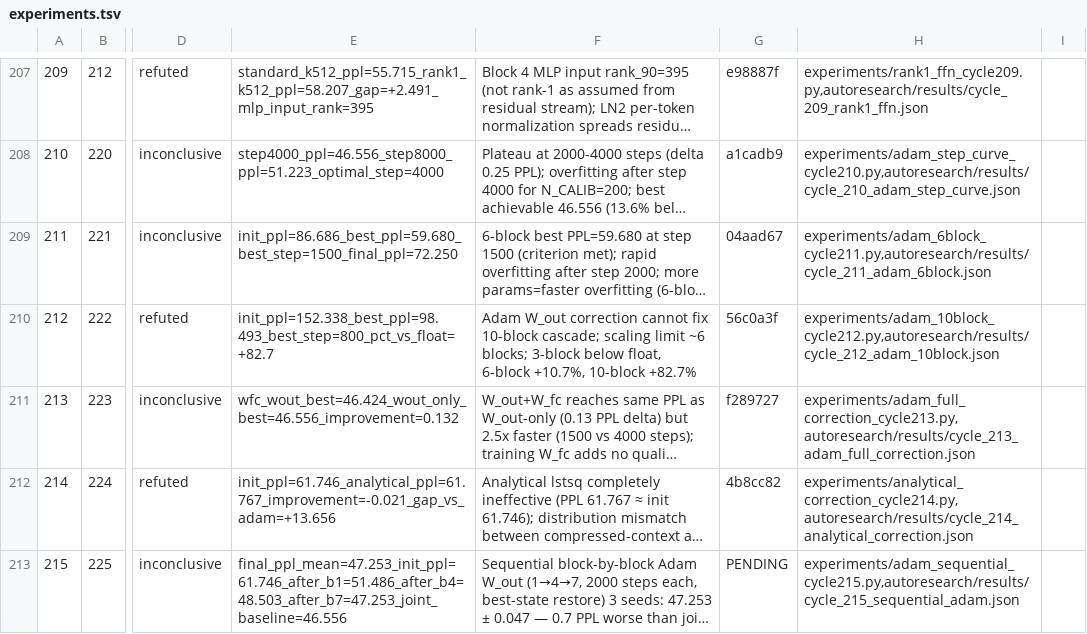
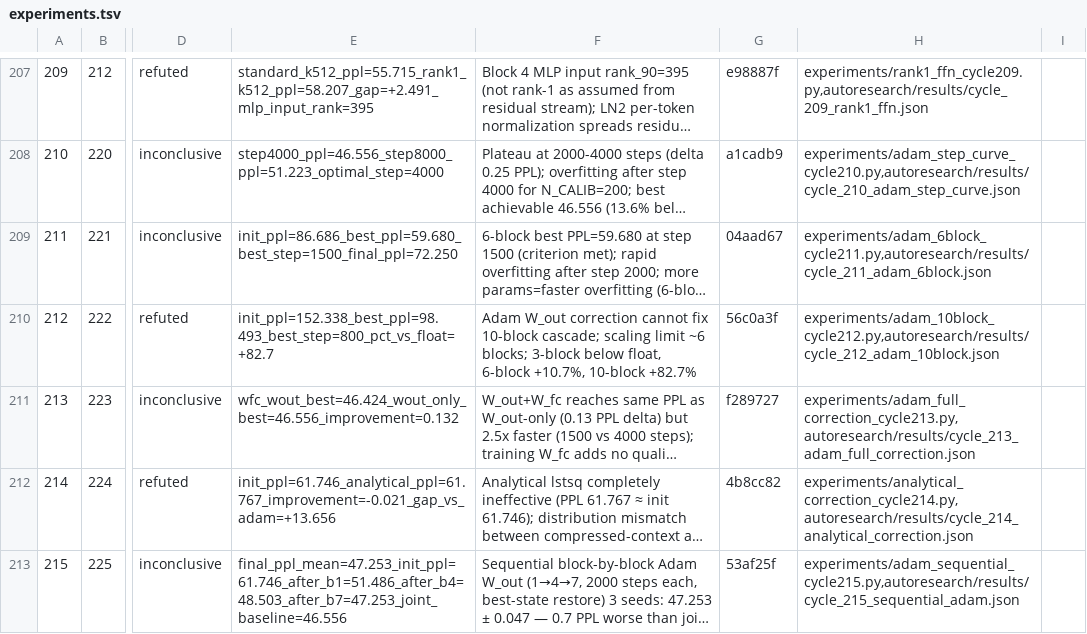
Before and after one commit to mihaibujanca/quant_aware_training, a TSV file: autoresearch/logs/experiments.tsv, drawn as a sheet; only a part is shown, gaps mark what is left out; long unchanged cells end in …; the diff names each change by its address in the sheet, - before the commit and + after, or states it on an @@ line.

Commit message:
[autoresearch] cycle 215: bookkeeping — hash update

```diff
--- a/autoresearch/logs/experiments.tsv
+++ b/autoresearch/logs/experiments.tsv
-G213: PENDING
+G213: 53af25f
```
Also changed, not shown: 1 other file.
